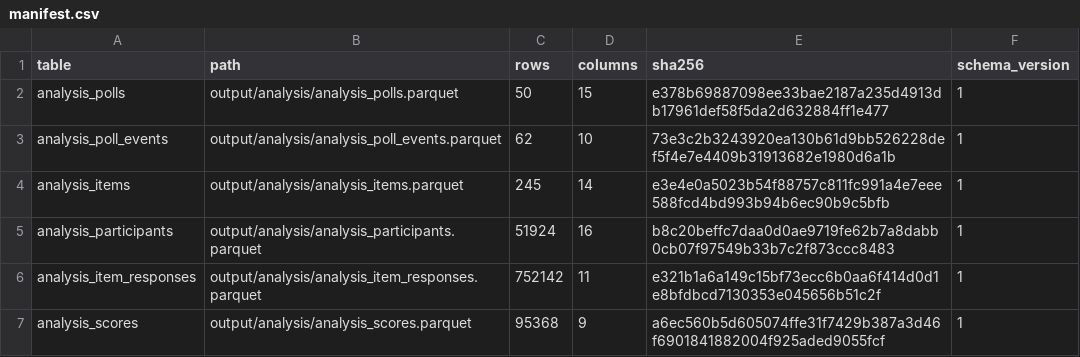
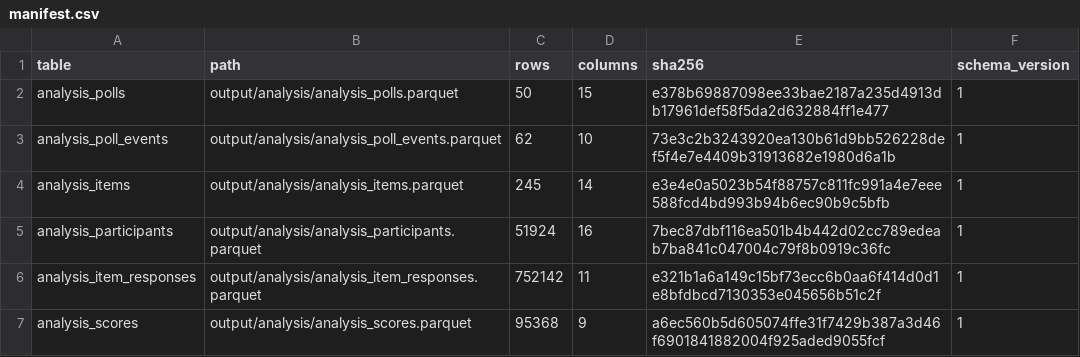
Before and after one commit to soodoku/dp-data, a CSV file: output/analysis/manifest.csv, drawn as a sheet.

```diff
--- a/output/analysis/manifest.csv
+++ b/output/analysis/manifest.csv
@@ -4,3 +4,3 @@ analysis_poll_events,output/analysis/analysis_poll_events.parquet,62,10,73e3c2b3
 analysis_items,output/analysis/analysis_items.parquet,245,14,e3e4e0a5023b54f88757c811fc991a4e7eee588fcd4bd993b94b6ec90b9c5bfb,1
-analysis_participants,output/analysis/analysis_participants.parquet,51924,16,b8c20beffc7daa0d0ae9719fe62b7a8dabb0cb07f97549b33b7c2f873ccc8483,1
+analysis_participants,output/analysis/analysis_participants.parquet,51924,16,7bec87dbf116ea501b4b442d02cc789edeab7ba841c047004c79f8b0919c36fc,1
 analysis_item_responses,output/analysis/analysis_item_responses.parquet,752142,11,e321b1a6a149c15bf73ecc6b0aa6f414d0d1e8bfdbcd7130353e045656b51c2f,1
```
Also changed, not shown: 4 other files.
